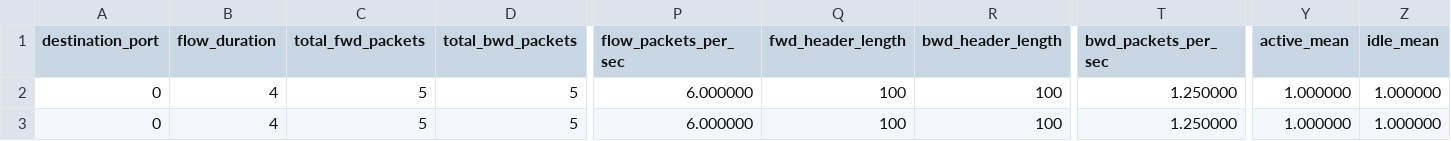
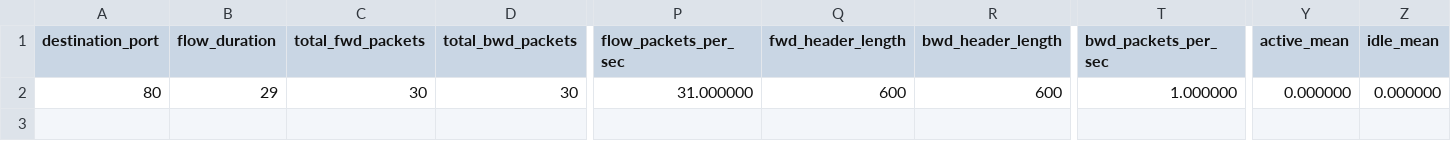
Before and after one commit to erentasken/Intrusion-Prevention-System, a CSV file: test.csv, drawn as a sheet; only a part is shown, gaps mark what is left out; rows hold the shown columns only; the diff covers the shown part only; the diff names each change by its address in the sheet, - before the commit and + after, or states it on an @@ line.

Commit message:
TODO convert the time unit into millisecond, fix idle mean and active mean feature

```diff
--- a/test.csv
+++ b/test.csv
-A2 (destination_port): 0
+A2 (destination_port): 80
-B2 (flow_duration): 4
+B2 (flow_duration): 29
-C2 (total_fwd_packets): 5
+C2 (total_fwd_packets): 30
-D2 (total_bwd_packets): 5
+D2 (total_bwd_packets): 30
-P2 (flow_packets_per_sec): 6.000000
+P2 (flow_packets_per_sec): 31.000000
-Q2 (fwd_header_length): 100
+Q2 (fwd_header_length): 600
-R2 (bwd_header_length): 100
+R2 (bwd_header_length): 600
-T2 (bwd_packets_per_sec): 1.250000
+T2 (bwd_packets_per_sec): 1.000000
-Y2 (active_mean): 1.000000
+Y2 (active_mean): 0.000000
-Z2 (idle_mean): 1.000000
+Z2 (idle_mean): 0.000000
-row 3: 0 | 4 | 5 | 5 | 6.000000 | 100 | 100 | 1.250000 | 1.000000 | 1.000000
```
Also changed, not shown: 8 edited cells elsewhere in this file, 6 other files.
